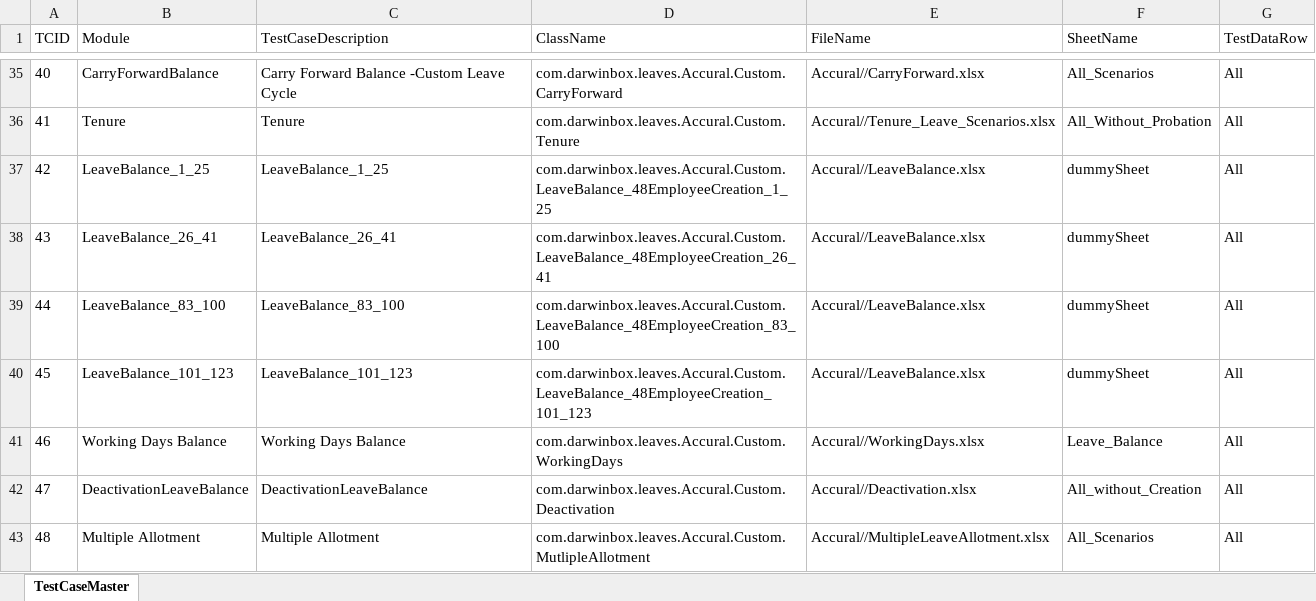
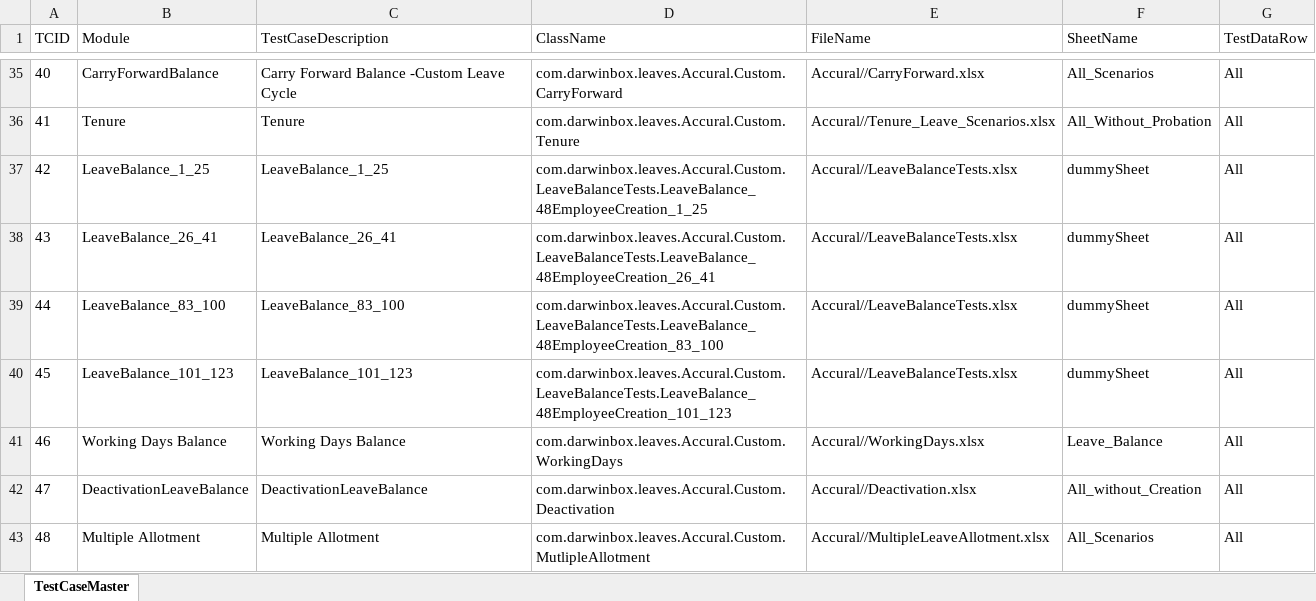
Before and after one commit to sandeepdoddi14/yetendra, an Excel workbook: leave/src/main/resources/Sanity.xlsx, sheet TestCaseMaster, drawn as a sheet; only a part is shown, gaps mark what is left out; values as stored, in another font and other column widths than the file's, no borders; the diff names each change by its address in the sheet, - before the commit and + after, or states it on an @@ line.

```diff
--- a/leave/src/main/resources/Sanity.xlsx (sheet TestCaseMaster)
+++ b/leave/src/main/resources/Sanity.xlsx (sheet TestCaseMaster)
-D37 (ClassName): com.darwinbox.leaves.Accural.Custom.LeaveBalance_48EmployeeCreation_1_25
+D37 (ClassName): com.darwinbox.leaves.Accural.Custom.LeaveBalanceTests.LeaveBalance_48EmployeeCreation_1_25
-E37:E40 (FileName): Accural//LeaveBalance.xlsx
+E37:E40 (FileName): Accural//LeaveBalanceTests.xlsx
-D38 (ClassName): com.darwinbox.leaves.Accural.Custom.LeaveBalance_48EmployeeCreation_26_41
+D38 (ClassName): com.darwinbox.leaves.Accural.Custom.LeaveBalanceTests.LeaveBalance_48EmployeeCreation_26_41
-D39 (ClassName): com.darwinbox.leaves.Accural.Custom.LeaveBalance_48EmployeeCreation_83_100
+D39 (ClassName): com.darwinbox.leaves.Accural.Custom.LeaveBalanceTests.LeaveBalance_48EmployeeCreation_83_100
-D40 (ClassName): com.darwinbox.leaves.Accural.Custom.LeaveBalance_48EmployeeCreation_101_123
+D40 (ClassName): com.darwinbox.leaves.Accural.Custom.LeaveBalanceTests.LeaveBalance_48EmployeeCreation_101_123
```
Also changed, not shown: leave/src/main/resources/Config.xlsx, 10 other files.
